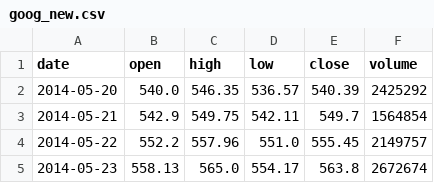
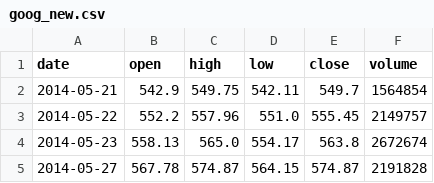
Before and after one commit to mandliya/ml, a CSV file: data_wrangling/pandas/data/goog_new.csv, drawn as a sheet; only a part is shown; the shorter side is filled out with more unchanged rows.

Commit message:
Added more use cases in pandas handson

```diff
--- a/data_wrangling/pandas/data/goog_new.csv
+++ b/data_wrangling/pandas/data/goog_new.csv
@@ -1,3 +1,2 @@
 date,open,high,low,close,volume
-2014-05-20,540.0,546.35,536.57,540.39,2425292
 2014-05-21,542.9,549.75,542.11,549.7,1564854
```
Also changed, not shown: 2 other files.
